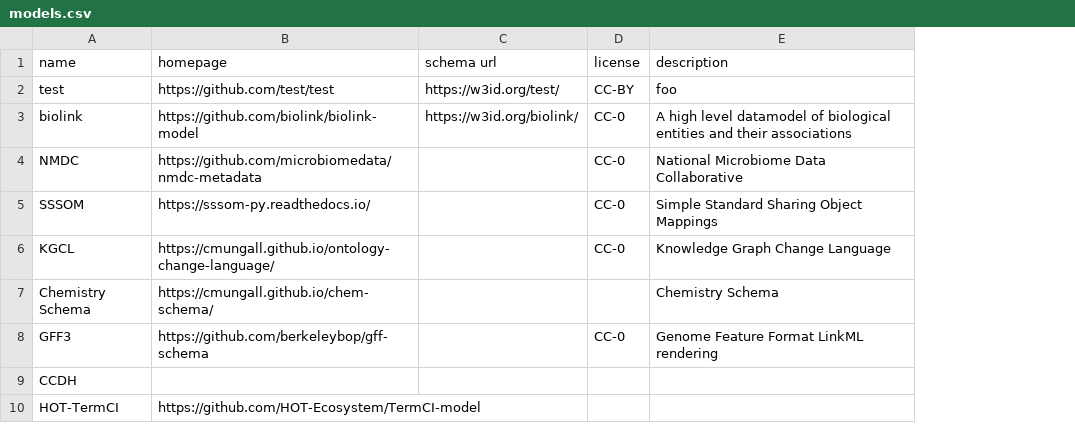
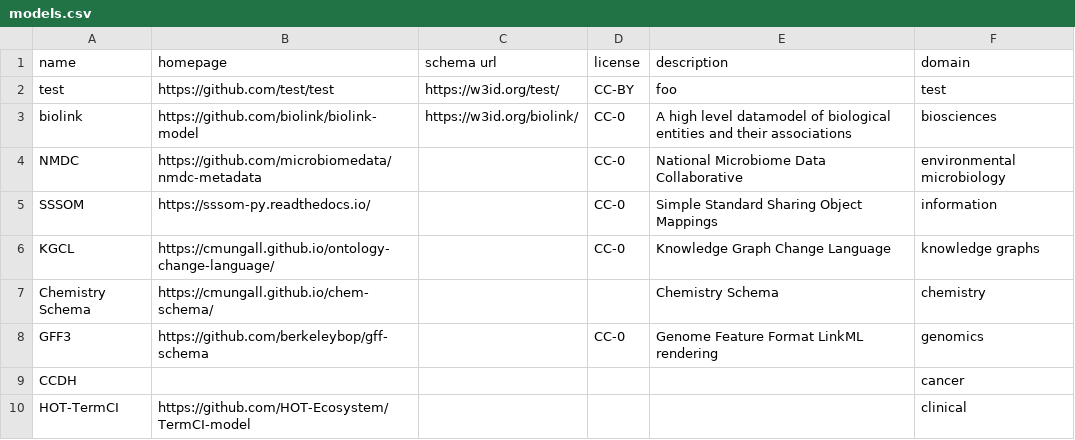
Before and after one commit to linkml/linkml-registry, a CSV file: models.csv, drawn as a sheet; the diff names each change by its address in the sheet, - before the commit and + after, or states it on an @@ line.

```diff
--- a/models.csv
+++ b/models.csv
+column F (domain), rows 2-10: test | biosciences | environmental microbiology | information | knowledge graphs | chemistry | genomics | cancer | clinical
```
Also changed, not shown: 4 other files.
